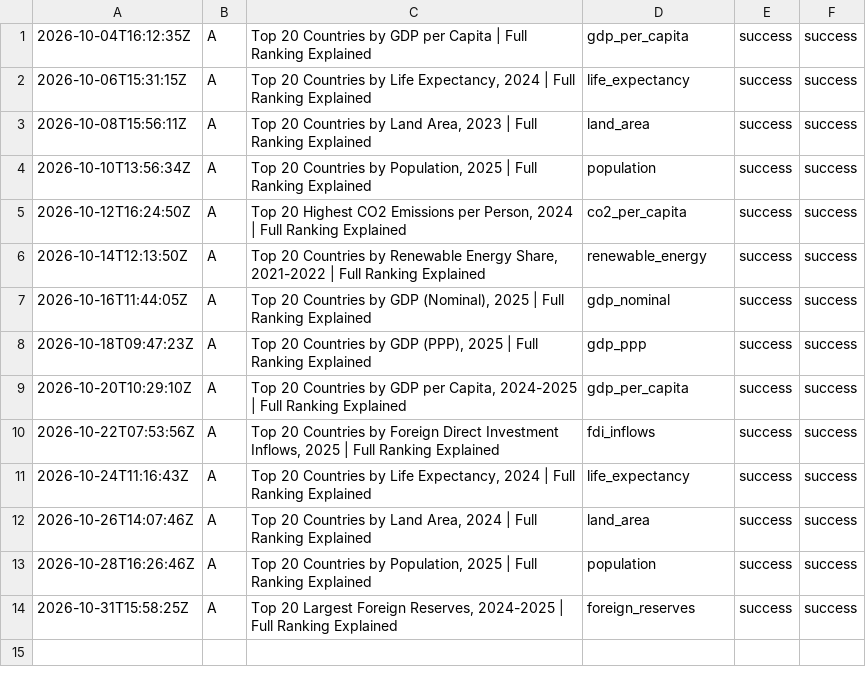
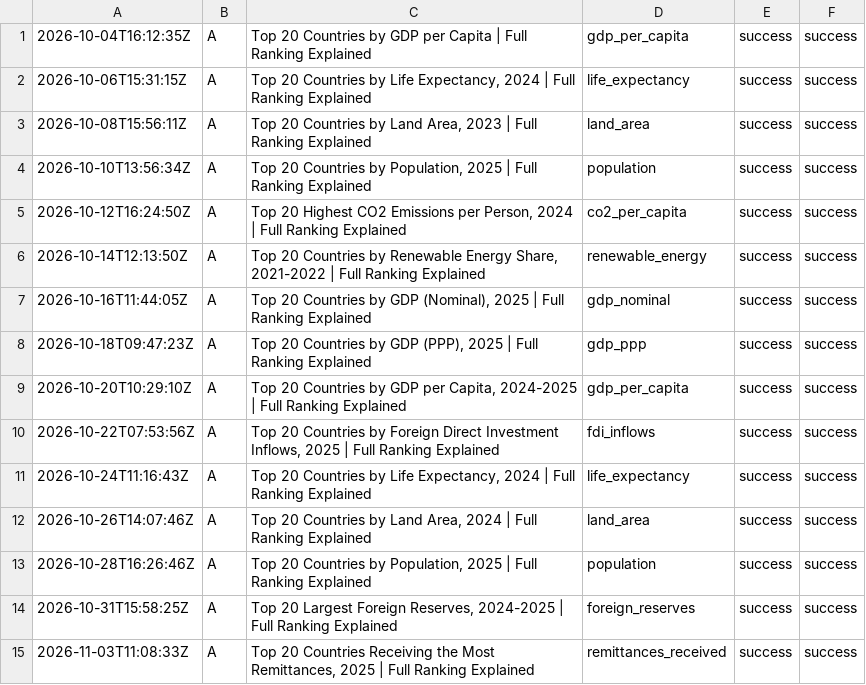
Before and after one commit to oceanfarm1992-design/Countries-Video-Flows, a CSV file: logs/history_longform.csv, drawn as a sheet; the diff names each change by its address in the sheet, - before the commit and + after, or states it on an @@ line.

```diff
--- a/logs/history_longform.csv
+++ b/logs/history_longform.csv
+row 15: 2026-11-03T11:08:33Z | A | Top 20 Countries Receiving the Most Remittances, 2025 | Full Ranking Explained | remittances_received | success | success
```
Also changed, not shown: 1 other file.
